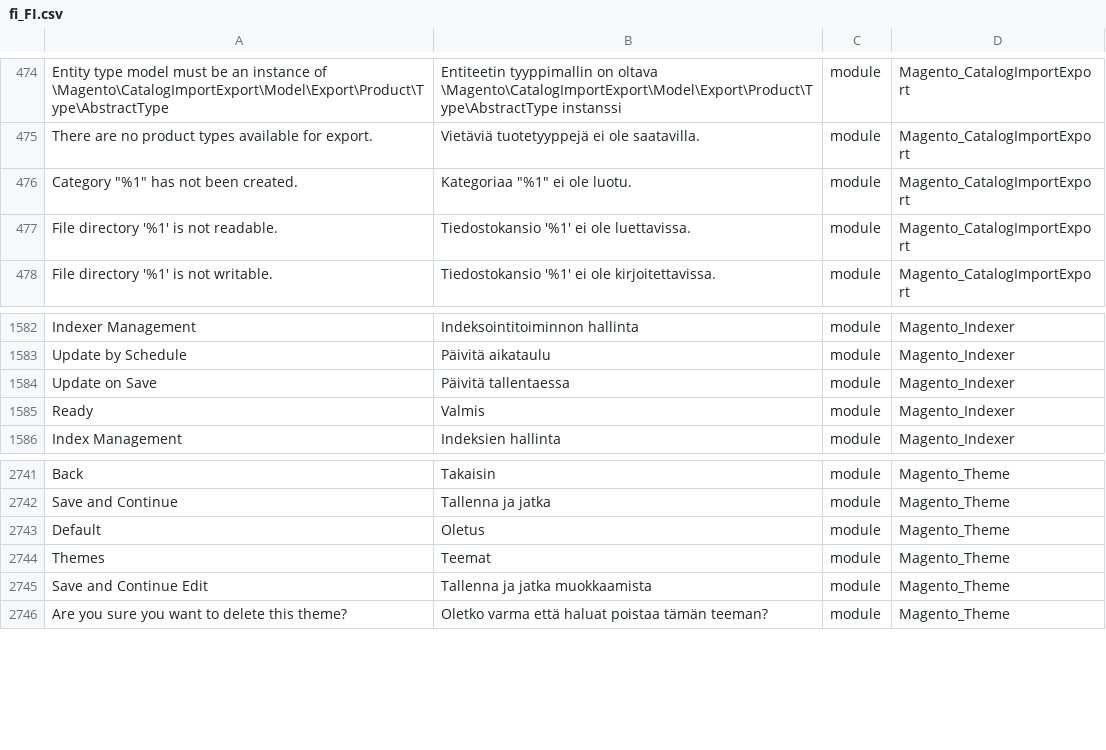
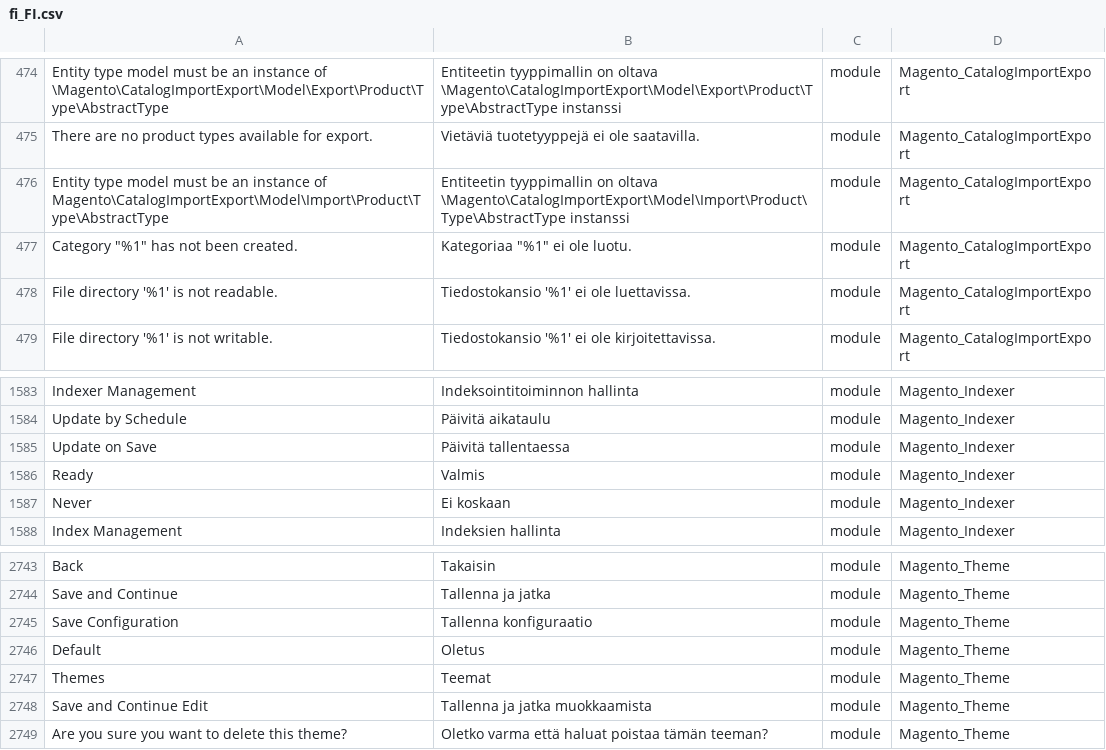
Before and after one commit to Magento2Translations/language_fi_fi, a CSV file: fi_FI.csv, drawn as a sheet; only a part is shown, gaps mark what is left out; the diff names each change by its address in the sheet, - before the commit and + after, or states it on an @@ line.

```diff
--- a/fi_FI.csv
+++ b/fi_FI.csv
+row 476: Entity type model must be an instance of Magento\CatalogImportExport\Model\Import\Product\Type\AbstractType | Entiteetin tyyppimallin on oltava \Magento\CatalogImportExport\Model\Import\Product\Type\AbstractType instanssi | module | Magento_CatalogImportExport
+row 1587: Never | Ei koskaan | module | Magento_Indexer
+row 2745: Save Configuration | Tallenna konfiguraatio | module | Magento_Theme
```
Also changed, not shown: 1 other file.
